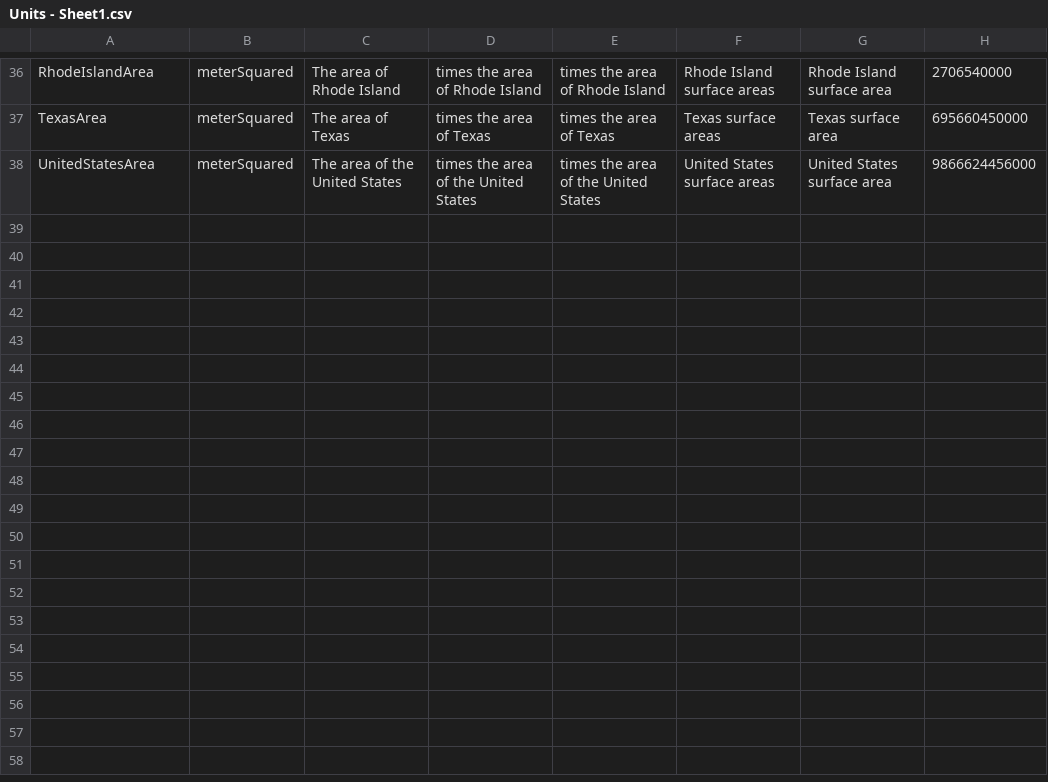
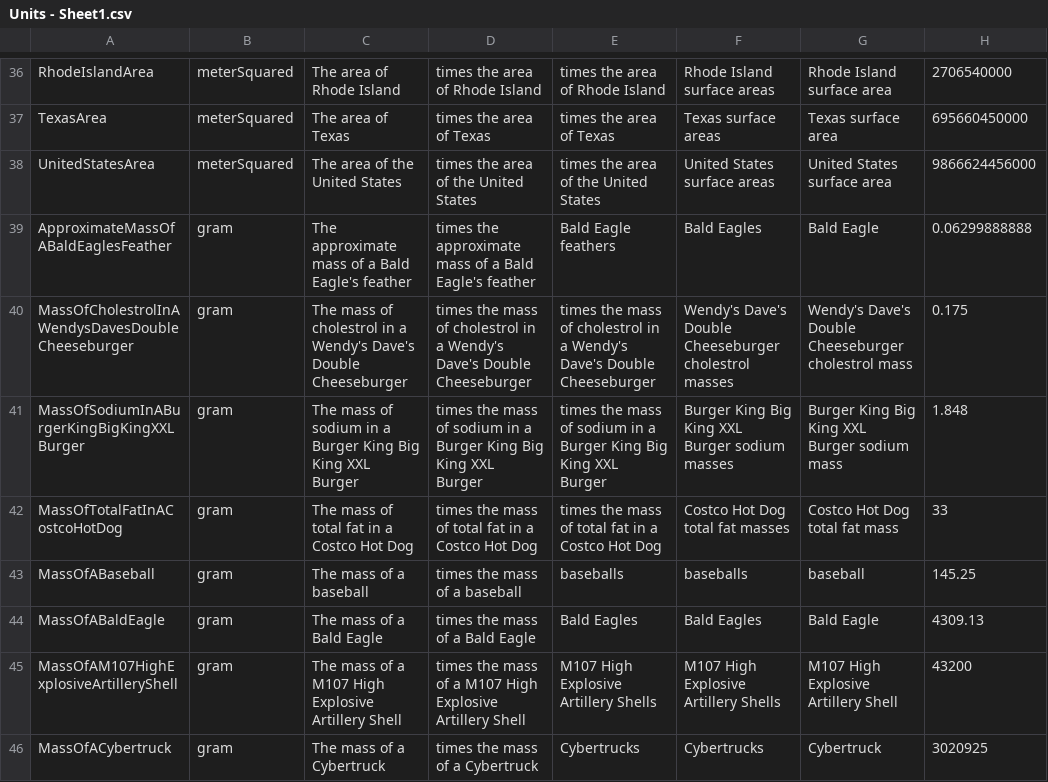
Before and after one commit to Unhelpful-Misery/Unhelpful-Misery.github.io, a CSV file: assets/code-files/american-units/Units - Sheet1.csv, drawn as a sheet; only a part is shown, gaps mark what is left out; the diff covers the shown part only; the diff names each change by its address in the sheet, - before the commit and + after, or states it on an @@ line.

Commit message:
Added functionality for units of mass in American Units

```diff
--- a/assets/code-files/american-units/Units - Sheet1.csv
+++ b/assets/code-files/american-units/Units - Sheet1.csv
+row 39: ApproximateMassOfABaldEaglesFeather | gram | The approximate mass of a Bald Eagle's feather | times the approximate mass of a Bald Eagle's feather | Bald Eagle feathers | Bald Eagles | Bald Eagle | 0.06299888888
+row 40: MassOfCholestrolInAWendysDavesDoubleCheeseburger | gram | The mass of cholestrol in a Wendy's Dave's Double Cheeseburger | times the mass of cholestrol in a Wendy's Dave's Double Cheeseburger | times the mass of cholestrol in a Wendy's Dave's Double Cheeseburger | Wendy's Dave's Double Cheeseburger cholestrol masses | Wendy's Dave's Double Cheeseburger cholestrol mass | 0.175
+row 41: MassOfSodiumInABurgerKingBigKingXXLBurger | gram | The mass of sodium in a Burger King Big King XXL Burger | times the mass of sodium in a Burger King Big King XXL Burger | times the mass of sodium in a Burger King Big King XXL Burger | Burger King Big King XXL Burger sodium masses | Burger King Big King XXL Burger sodium mass | 1.848
+row 42: MassOfTotalFatInACostcoHotDog | gram | The mass of total fat in a Costco Hot Dog | times the mass of total fat in a Costco Hot Dog | times the mass of total fat in a Costco Hot Dog | Costco Hot Dog total fat masses | Costco Hot Dog total fat mass | 33
+row 43: MassOfABaseball | gram | The mass of a baseball | times the mass of a baseball | baseballs | baseballs | baseball | 145.25
+row 44: MassOfABaldEagle | gram | The mass of a Bald Eagle | times the mass of a Bald Eagle | Bald Eagles | Bald Eagles | Bald Eagle | 4309.13
+row 45: MassOfAM107HighExplosiveArtilleryShell | gram | The mass of a M107 High Explosive Artillery Shell | times the mass of a M107 High Explosive Artillery Shell | M107 High Explosive Artillery Shells | M107 High Explosive Artillery Shells | M107 High Explosive Artillery Shell | 43200
+row 46: MassOfACybertruck | gram | The mass of a Cybertruck | times the mass of a Cybertruck | Cybertrucks | Cybertrucks | Cybertruck | 3020925
```
Also changed, not shown: 7 added rows and 7 edited cells elsewhere in this file, assets/code-files/american-units/UnitsSources - Sheet1.csv, 5 other files.
